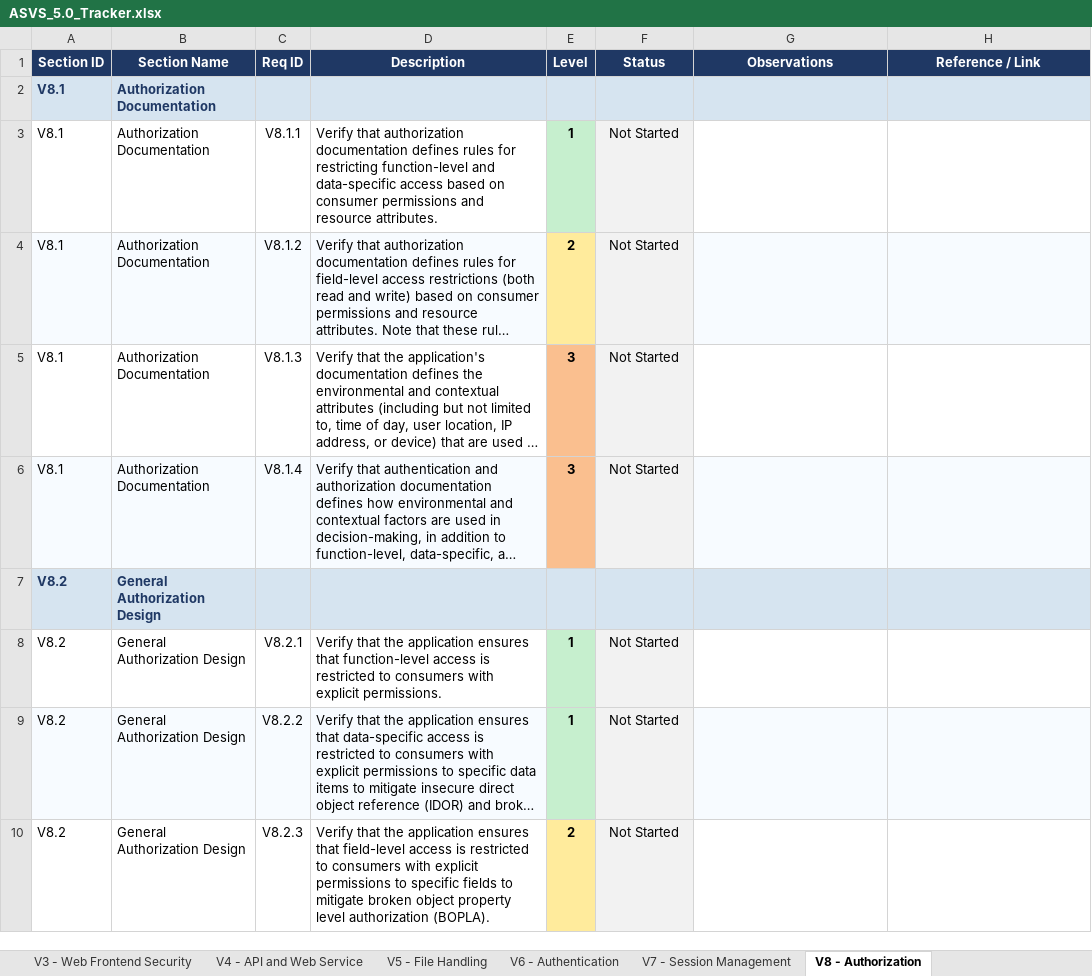
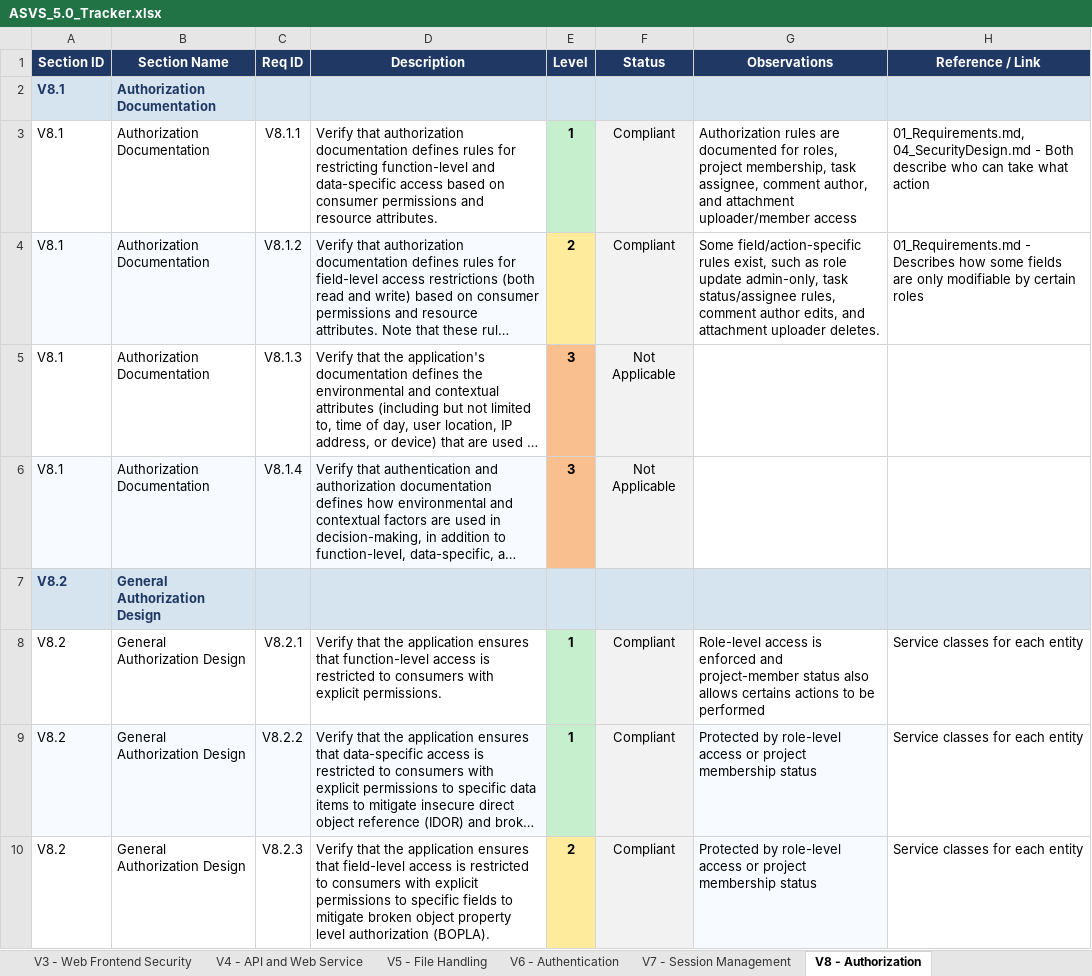
Before and after one commit to mei-desofs/desofs2026-wed_ffs_4, an Excel workbook: Deliverables/Phase2/ASVS_5.0_Tracker.xlsx, sheet V8 - Authorization, drawn as a sheet; only a part is shown; long unchanged cells end in …; values as stored, in another font and other column widths than the file's, no borders; conditional formats not drawn; the diff covers the shown part only; the diff names each change by its address in the sheet, - before the commit and + after, or states it on an @@ line.

Commit message:
Fill out v7 to v10 in ASVS tracker

```diff
--- a/Deliverables/Phase2/ASVS_5.0_Tracker.xlsx (sheet V8 - Authorization)
+++ b/Deliverables/Phase2/ASVS_5.0_Tracker.xlsx (sheet V8 - Authorization)
-F3:F4 (Status): Not Started
+F3:F4 (Status): Compliant
-G3 (Observations): (empty)
+G3 (Observations): Authorization rules are documented for roles, project membership, task assignee, comment author, and attachment uploader/member access
-H3 (Reference / Link): (empty)
+H3 (Reference / Link): 01_Requirements.md, 04_SecurityDesign.md - Both describe who can take what action
-G4 (Observations): (empty)
+G4 (Observations): Some field/action-specific rules exist, such as role update admin-only, task status/assignee rules, comment author edits, and attachment uploader deletes.
-G4:H4 fill: #F7FBFF
+G4:H4 fill: none
-H4 (Reference / Link): (empty)
+H4 (Reference / Link): 01_Requirements.md - Describes how some fields are only modifiable by certain roles
-F5:F6 (Status): Not Started
+F5:F6 (Status): Not Applicable
-G6:H6 fill: #F7FBFF
+G6:H6 fill: none
-F8:F10 (Status): Not Started
+F8:F10 (Status): Compliant
-G8 (Observations): (empty)
+G8 (Observations): Role-level access is enforced and project-member status also allows certains actions to be performed
-H8:H10 (Reference / Link): (empty)
+H8:H10 (Reference / Link): Service classes for each entity
-G9:G10 (Observations): (empty)
+G9:G10 (Observations): Protected by role-level access or project membership status
-H9 fill: #F7FBFF
+H9 fill: none
-G10 fill: none
+G10 fill: #F7FBFF
```
Also changed, not shown: 13 edited cells and cell formats elsewhere in this sheet, sheet V10 - OAuth and OIDC, sheet V7 - Session Management, sheet Summary, sheet V9 - Self-contained Tokens, charts or pictures.
